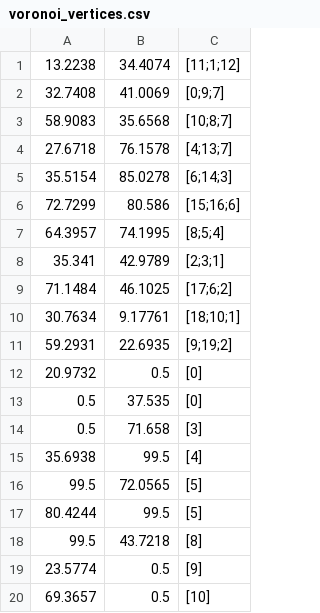
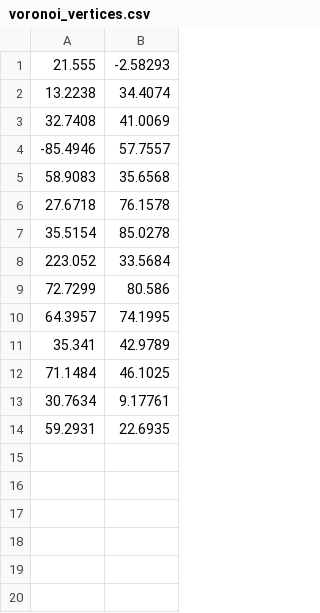
Before and after one commit to MazaGG/Pathfinder, a CSV file: build/voronoi_vertices.csv, drawn as a sheet; removed rows and columns are numbered as before the commit, all else as after; the diff names each change by its address in the sheet, - before the commit and + after, or states it on an @@ line.

```diff
--- a/build/voronoi_vertices.csv
+++ b/build/voronoi_vertices.csv
-column C, rows 1-11: [11;1;12] | [0;9;7] | [10;8;7] | [4;13;7] | [6;14;3] | [15;16;6] | [8;5;4] | [2;3;1] | [17;6;2] | [18;10;1] | [9;19;2]
+row 1: 21.555 | -2.58293
+row 4: -85.4946 | 57.7557
+row 8: 223.052 | 33.5684
-row 12: 20.9732 | 0.5 | [0]
-row 13: 0.5 | 37.535 | [0]
-row 14: 0.5 | 71.658 | [3]
-row 15: 35.6938 | 99.5 | [4]
-row 16: 99.5 | 72.0565 | [5]
-row 17: 80.4244 | 99.5 | [5]
-row 18: 99.5 | 43.7218 | [8]
-row 19: 23.5774 | 0.5 | [9]
-row 20: 69.3657 | 0.5 | [10]
```
Also changed, not shown: 4 other files.
